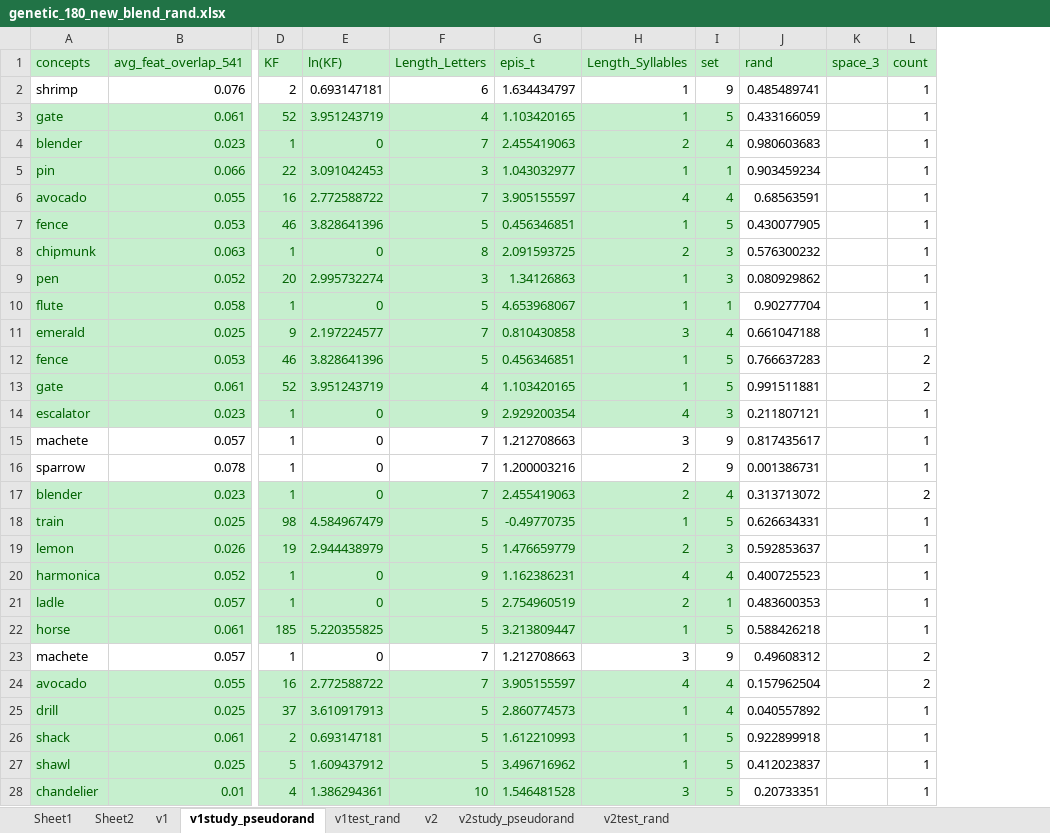
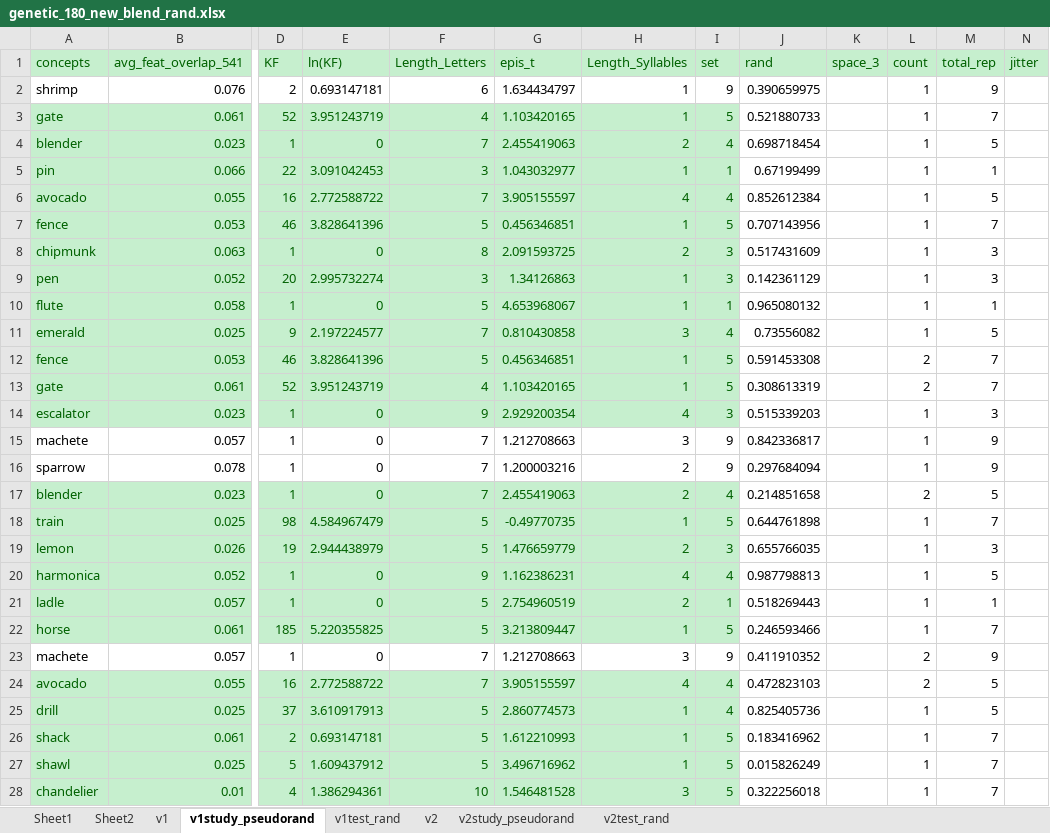
Before and after one commit to hyang336/PPCPRC, an Excel workbook: stmuli/genetic_180_new_blend_rand.xlsx, sheet v1study_pseudorand, drawn as a sheet; only a part is shown, gaps mark what is left out; values as stored, in another font and other column widths than the file's, no borders; conditional formats not drawn; the diff covers the shown part only; the diff names each change by its address in the sheet, - before the commit and + after, or states it on an @@ line.

Commit message:
end-of-run debriefing format change for bigger font. Now accepting responses both during the stimulu presentation and during ISI, with stimulus presentation last 1.5 sec in both study and test phase. made output data from the main procedure script more comprehensive, need to finish VBA code in jitter_run9045.xlsm to add objective_freq and norm_fam, as well as shorter jitter for study phase.

```diff
--- a/stmuli/genetic_180_new_blend_rand.xlsx (sheet v1study_pseudorand)
+++ b/stmuli/genetic_180_new_blend_rand.xlsx (sheet v1study_pseudorand)
+column M (total_rep), rows 2-28: 9 | 7 | 5 | 1 | 5 | 7 | 3 | 3 | 1 | 5 | 7 | 7 | 3 | 9 | 9 | 5 | 7 | 3 | 5 | 1 | 7 | 9 | 5 | 5 | 7 | 7 | 7
+column N (jitter), empty
-J2 (rand): 0.485489741
+J2 (rand): 0.390659975
-J3 (rand): 0.433166059
+J3 (rand): 0.521880733
-J4 (rand): 0.980603683
+J4 (rand): 0.698718454
-J5 (rand): 0.903459234
+J5 (rand): 0.67199499
-J6 (rand): 0.68563591
+J6 (rand): 0.852612384
-J7 (rand): 0.430077905
+J7 (rand): 0.707143956
-J8 (rand): 0.576300232
+J8 (rand): 0.517431609
-J9 (rand): 0.080929862
+J9 (rand): 0.142361129
-J10 (rand): 0.90277704
+J10 (rand): 0.965080132
-J11 (rand): 0.661047188
+J11 (rand): 0.73556082
-J12 (rand): 0.766637283
+J12 (rand): 0.591453308
-J13 (rand): 0.991511881
+J13 (rand): 0.308613319
-J14 (rand): 0.211807121
+J14 (rand): 0.515339203
-J15 (rand): 0.817435617
+J15 (rand): 0.842336817
-J16 (rand): 0.001386731
+J16 (rand): 0.297684094
-J17 (rand): 0.313713072
+J17 (rand): 0.214851658
-J18 (rand): 0.626634331
+J18 (rand): 0.644761898
-J19 (rand): 0.592853637
+J19 (rand): 0.655766035
-J20 (rand): 0.400725523
+J20 (rand): 0.987798813
-J21 (rand): 0.483600353
+J21 (rand): 0.518269443
-J22 (rand): 0.588426218
+J22 (rand): 0.246593466
-J23 (rand): 0.49608312
+J23 (rand): 0.411910352
-J24 (rand): 0.157962504
+J24 (rand): 0.472823103
-J25 (rand): 0.040557892
+J25 (rand): 0.825405736
-J26 (rand): 0.922899918
+J26 (rand): 0.183416962
-J27 (rand): 0.412023837
+J27 (rand): 0.015826249
-J28 (rand): 0.20733351
+J28 (rand): 0.322256018
```
Also changed, not shown: 423 edited cells elsewhere in this sheet, sheet v2study_pseudorand, sheet v2, sheet v1, sheet v2test_rand, sheet v1test_rand, charts or pictures, 8 other files.
